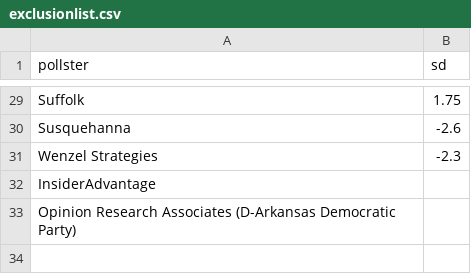
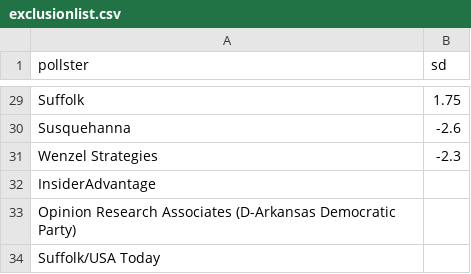
Before and after one commit to huffpostdata/pollster-models, a CSV file: poll-average-senate-2014/exclusionlist.csv, drawn as a sheet; only a part is shown, gaps mark what is left out.

Commit message:
Add to list

```diff
--- a/poll-average-senate-2014/exclusionlist.csv
+++ b/poll-average-senate-2014/exclusionlist.csv
@@ -33 +33,2 @@ InsiderAdvantage,
 Opinion Research Associates (D-Arkansas Democratic Party),
+Suffolk/USA Today,
```
Also changed, not shown: 1 other file.
